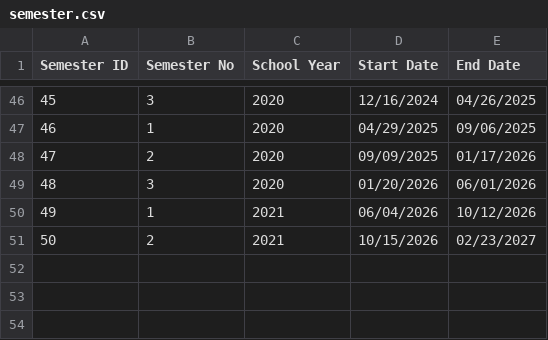
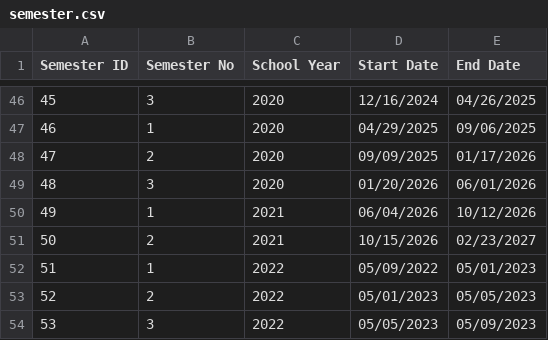
Before and after one commit to thatweirdbush/hcmus-course-management-system, a CSV file: hcmus-course-manager-system/data/semester.csv, drawn as a sheet; only a part is shown, gaps mark what is left out.

Commit message:
add: scoreboard & static by course/class

```diff
--- a/hcmus-course-manager-system/data/semester.csv
+++ b/hcmus-course-manager-system/data/semester.csv
@@ -51 +51,4 @@ Semester ID, Semester No, School Year, Start Date, End Date
 50,2,2021,10/15/2026,02/23/2027
+51,1,2022,05/09/2022,05/01/2023
+52,2,2022,05/01/2023,05/05/2023
+53,3,2022,05/05/2023,05/09/2023
```
Also changed, not shown: 6 other files.
